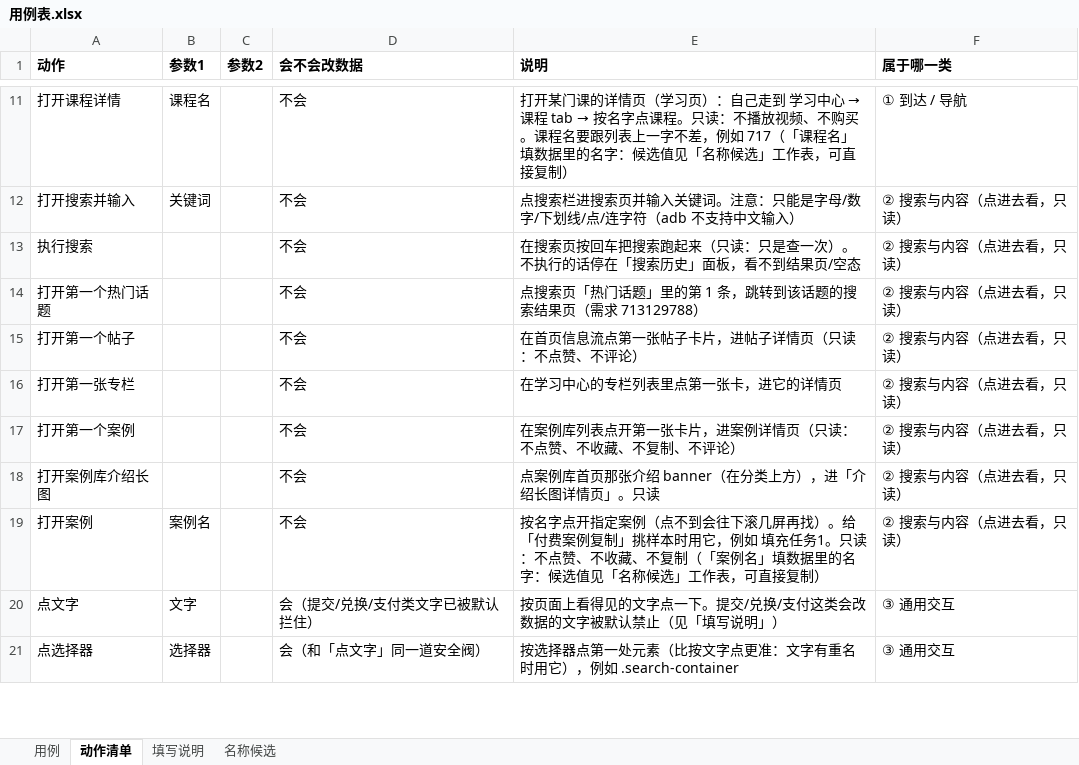
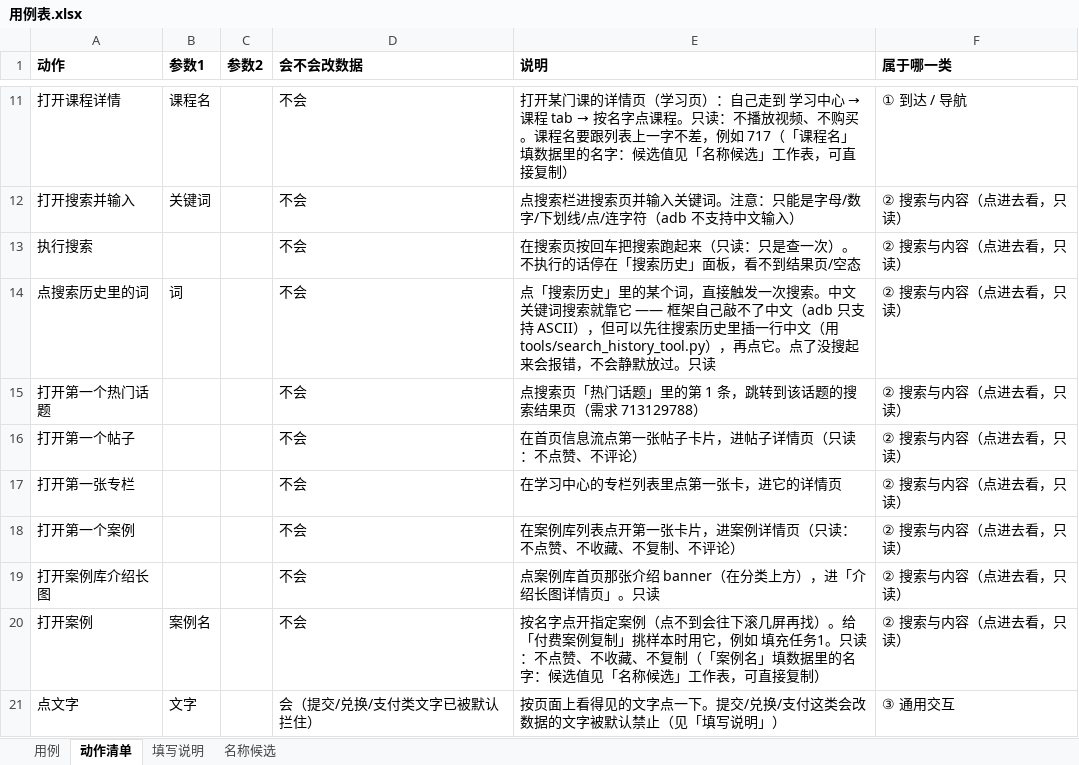
Before and after one commit to 1207328466-sys/Miniapp--gpt, an Excel workbook: cases/用例表.xlsx, sheet 动作清单, drawn as a sheet; only a part is shown, gaps mark what is left out; the shorter side is filled out with more unchanged rows; values as stored, in another font and other column widths than the file's, no borders; the diff names each change by its address in the sheet, - before the commit and + after, or states it on an @@ line.

Commit message:
feat: 中文搜索打通——不敲字，改点「搜索历史」里的词（新动作 48 号）
owner 2026/10/13 问：搜索时想输入中文怎么办。先把三条不用改手机的路实测了一遍，全都堵死（证据在 knowledge/环境与目标小程序.md 4.8）：① Playwright CDP insertText 进不去（小程序的输入框是原生组件，DOM 里那个 input 是 disabled+visibility:hidden 的镜像）；② JS 注入只改到镜像属性，提交后行为跟没输入一样；③ 设备上已有的 Appium 输入法 + 三种广播 action，回显 result=0（没有接收者）。

真走通的是这条路：**search_history 表就是搜索页那排「搜索历史」词条**（我们账号 7 条与手机 7 个词一一对应）。插一行中文「压铸测试」-> 重新进搜索页就看到了 -> 点它直接触发中文搜索（结果页开头就是「压铸测试 全部回答 …」）。于是中文搜索 = 造一行历史 + 点那个词，全自动、零安装。

新增：tools/search_history_tool.py（造数/复位，三道闸：默认只预览 / 必须点名 user+keyword / 只认测试库；反例实测——不给 keyword 拒、重复造数拒）；新动作「点搜索历史里的词」（qa_page.tapHistoryChip：只在词条容器里找、要求整条文字完全相等，避免把「压铸」点到「压铸测试」上；点完必须离开历史面板才算成功，点了没反应会报错并列出面板上现有的词 + 造数命令）。

顺带：动作总数 47 -> 48，各文档里的数目同步（check-invariants 会查文档里的动作数，漏改会红）。

验证：新用例 中文搜索_001 真机跑通（5 步全绿：回到首页 → 打开搜索页 → 点搜索历史里的词 压铸测试 → 检查文字显示 压铸测试 → 回到首页）；离线闸门 16 道全绿；两个一次性探针用完即删。

```diff
--- a/cases/用例表.xlsx (sheet 动作清单)
+++ b/cases/用例表.xlsx (sheet 动作清单)
+row 14: 点搜索历史里的词 | 词 |  | 不会 | 点「搜索历史」里的某个词，直接触发一次搜索。中文关键词搜索就靠它 —— 框架自己敲不了中文（adb 只支持 ASCII），但可以先往搜索历史里插一行中文（用 tools/search_history_tool.py），再点它。点了没搜起来会报错，不会静默放过。只读 | ② 搜索与内容（点进去看，只读）
```
Also changed, not shown: sheet 用例, 13 other files.
